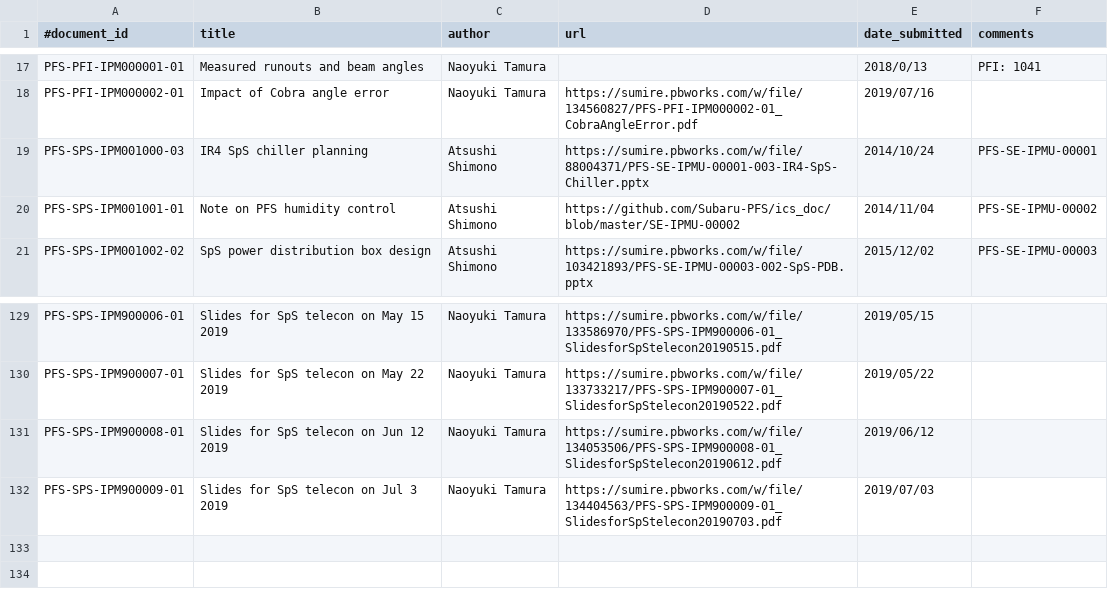
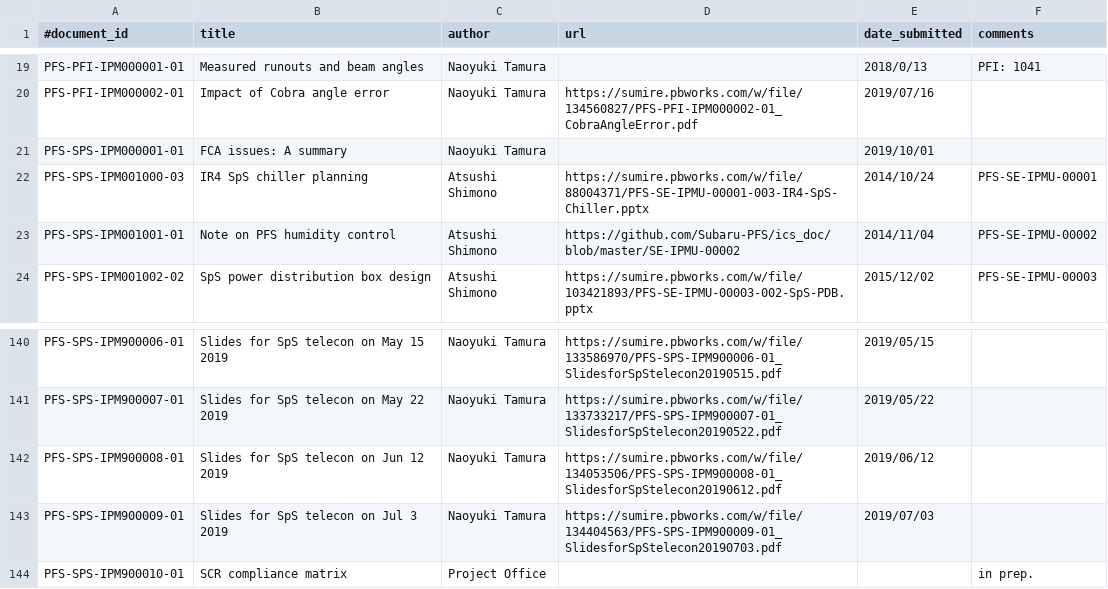
Before and after one commit to Subaru-PFS/doc, a CSV file: registries/ipmu/documents.csv, drawn as a sheet; only a part is shown, gaps mark what is left out; the diff covers the shown part only; the diff names each change by its address in the sheet, - before the commit and + after, or states it on an @@ line.

```diff
--- a/registries/ipmu/documents.csv
+++ b/registries/ipmu/documents.csv
+row 21: PFS-SPS-IPM000001-01 | FCA issues: A summary | Naoyuki Tamura |  | 2019/10/01
+row 144: PFS-SPS-IPM900010-01 | SCR compliance matrix | Project Office |  |  | in prep.
```
Also changed, not shown: 10 added rows elsewhere in this file.
